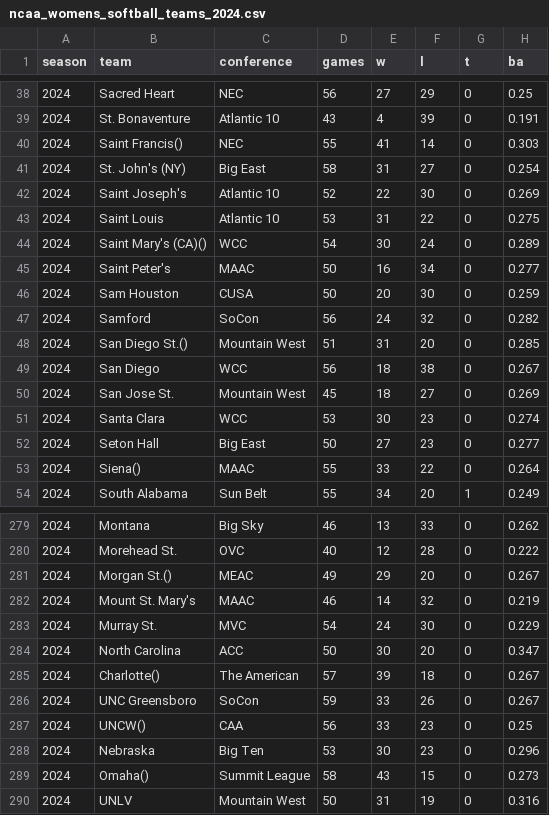
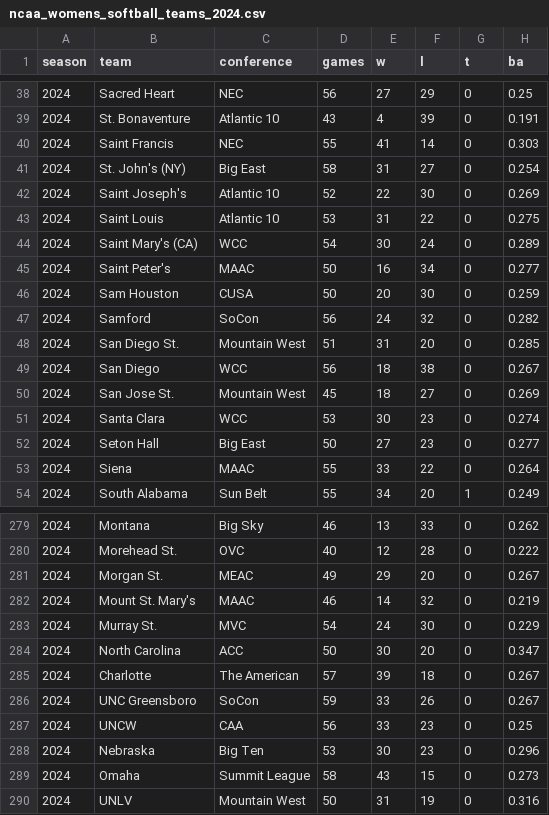
Before and after one commit to mattwaite/mattwaite.github.io, a CSV file: sportsdatafiles/ncaa_womens_softball_teams_2024.csv, drawn as a sheet; only a part is shown, gaps mark what is left out; the diff covers the shown part only; the diff names each change by its address in the sheet, - before the commit and + after, or states it on an @@ line.

Commit message:
Update ncaa_womens_softball_teams_2024.csv

```diff
--- a/sportsdatafiles/ncaa_womens_softball_teams_2024.csv
+++ b/sportsdatafiles/ncaa_womens_softball_teams_2024.csv
-B40 (team): Saint Francis()
+B40 (team): Saint Francis
-B44 (team): Saint Mary's (CA)()
+B44 (team): Saint Mary's (CA)
-B48 (team): San Diego St.()
+B48 (team): San Diego St.
-B53 (team): Siena()
+B53 (team): Siena
-B281 (team): Morgan St.()
+B281 (team): Morgan St.
-B285 (team): Charlotte()
+B285 (team): Charlotte
-B287 (team): UNCW()
+B287 (team): UNCW
-B289 (team): Omaha()
+B289 (team): Omaha
```
Also changed, not shown: 24 edited cells elsewhere in this file.
